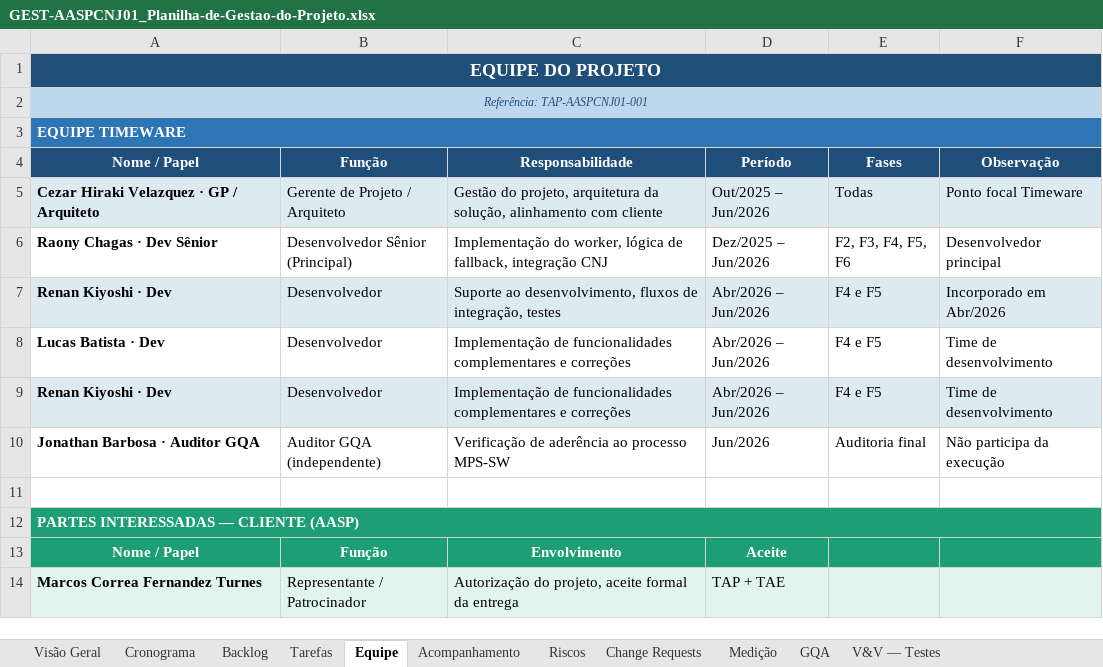
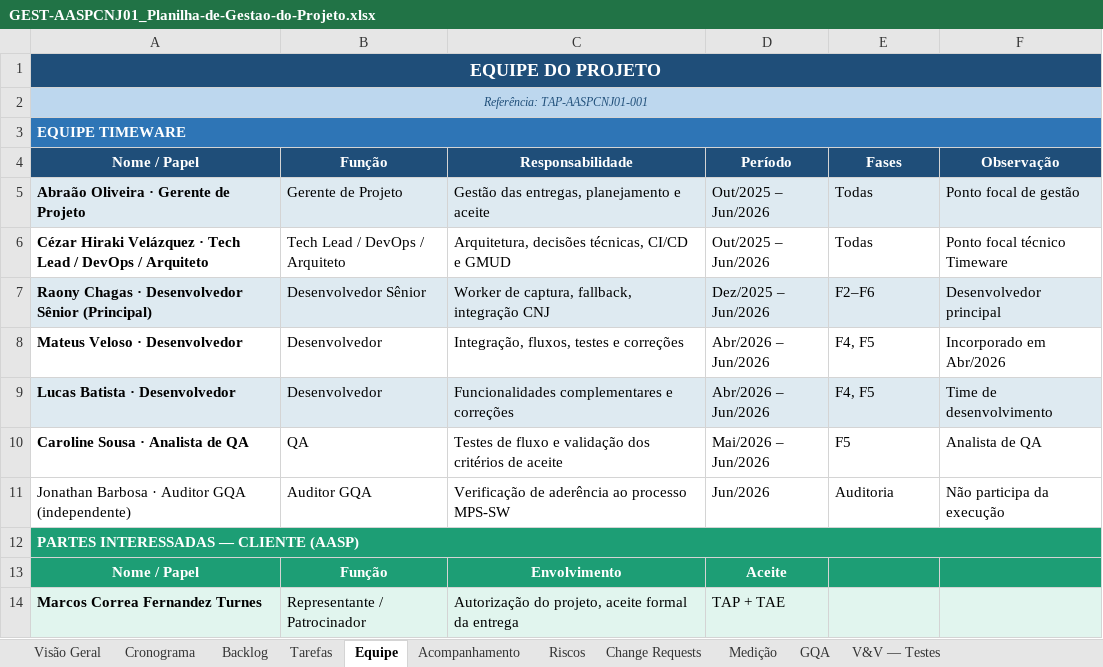
Before and after one commit to abraao05/MPS-repository, an Excel workbook: mps-nivel-c/oficial/04_registros/AASP_CNJ/GEST-AASPCNJ01_Planilha-de-Gestao-do-Projeto.xlsx, sheet Equipe, drawn as a sheet; values as stored, in another font and other column widths than the file's, no borders; removed rows and columns are numbered as before the commit, all else as after; the diff names each change by its address in the sheet, - before the commit and + after, or states it on an @@ line.

```diff
--- a/mps-nivel-c/oficial/04_registros/AASP_CNJ/GEST-AASPCNJ01_Planilha-de-Gestao-do-Projeto.xlsx (sheet Equipe)
+++ b/mps-nivel-c/oficial/04_registros/AASP_CNJ/GEST-AASPCNJ01_Planilha-de-Gestao-do-Projeto.xlsx (sheet Equipe)
+row 5: Abraão Oliveira · Gerente de Projeto | Gerente de Projeto | Gestão das entregas, planejamento e aceite | Out/2025 – Jun/2026 | Todas | Ponto focal de gestão
-A6: Cezar Hiraki Velazquez · GP / Arquiteto
+A6: Cézar Hiraki Velázquez · Tech Lead / DevOps / Arquiteto
-A6:F6 fill: #DEEAF1
+A6:F6 fill: none
-B6: Gerente de Projeto / Arquiteto
+B6: Tech Lead / DevOps / Arquiteto
-C6: Gestão do projeto, arquitetura da solução, alinhamento com cliente
+C6: Arquitetura, decisões técnicas, CI/CD e GMUD
-F6: Ponto focal Timeware
+F6: Ponto focal técnico Timeware
-A7: Raony Chagas · Dev Sênior
+A7: Raony Chagas · Desenvolvedor Sênior (Principal)
-A7:F7 fill: none
+A7:F7 fill: #DEEAF1
-B7: Desenvolvedor Sênior (Principal)
+B7: Desenvolvedor Sênior
-C7: Implementação do worker, lógica de fallback, integração…
+C7: Worker de captura, fallback, integração…
-E7: F2, F3, F4, F5, F6
+E7: F2–F6
-A8: Renan Kiyoshi · Dev
+A8: Mateus Veloso · Desenvolvedor
-A8:F8 fill: #DEEAF1
+A8:F8 fill: none
-C8: Suporte ao desenvolvimento, fluxos de integração, testes
+C8: Integração, fluxos, testes e correções
-E8:E9: F4 e F5
+E8:E9: F4, F5
-A9: Lucas Batista · Dev
+A9: Lucas Batista · Desenvolvedor
-A9:F9 fill: none
+A9:F9 fill: #DEEAF1
-C9: Implementação de funcionalidades complementares e…
+C9: Funcionalidades complementares e…
-row 9: Renan Kiyoshi · Dev | Desenvolvedor | Implementação de funcionalidades complementares e correções | Abr/2026 – Jun/2026 | F4 e F5 | Time de desenvolvimento
+row 10: Caroline Sousa · Analista de QA | QA | Testes de fluxo e validação dos critérios de aceite | Mai/2026 – Jun/2026 | F5 | Analista de QA
-A11: Jonathan Barbosa · Auditor GQA
+A11: Jonathan Barbosa · Auditor GQA (independente)
-A11 bold: on
+A11 bold: off
-B11: Auditor GQA (independente)
+B11: Auditor GQA
-E11: Auditoria final
+E11: Auditoria
-row 11: (empty)
```
Also changed, not shown: sheet Medição, sheet Visão Geral, mps-nivel-c/oficial/04_registros/AASP_Andamento-Processuais/GEST-AASPAP01_Planilha-de-Gestao-do-Projeto.xlsx, 33 other files.
